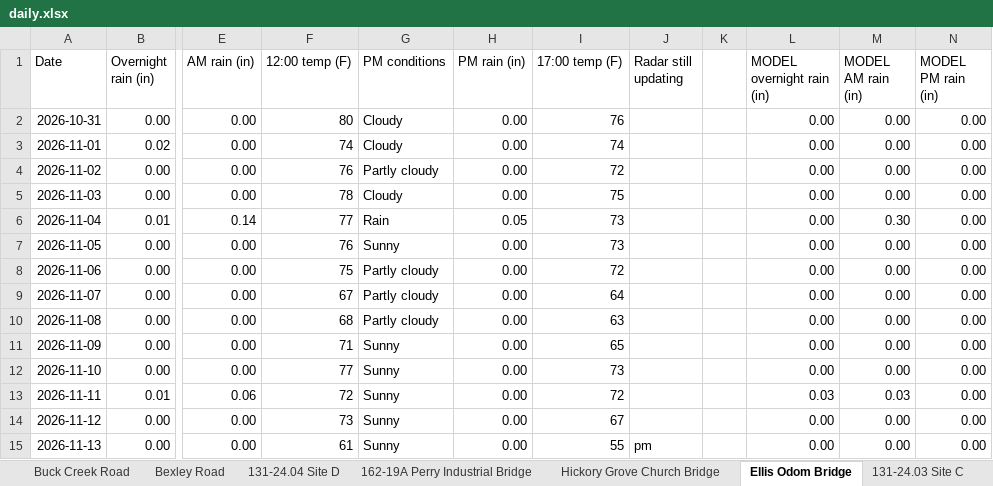
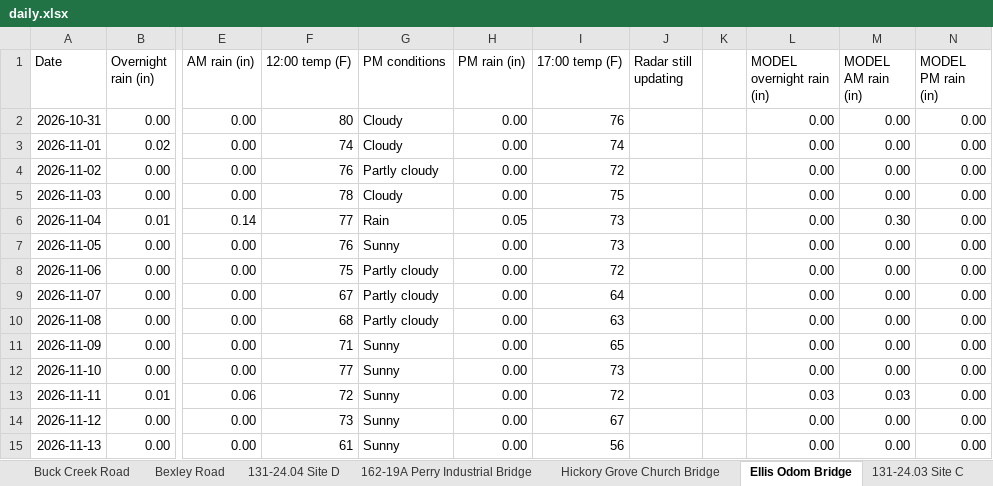
Before and after one commit to chazbreaux/twajobsiteweather, an Excel workbook: data/daily.xlsx, sheet Ellis Odom Bridge, drawn as a sheet; only a part is shown, gaps mark what is left out; values as stored, in another font and other column widths than the file's, no borders; the diff names each change by its address in the sheet, - before the commit and + after, or states it on an @@ line.

```diff
--- a/data/daily.xlsx (sheet Ellis Odom Bridge)
+++ b/data/daily.xlsx (sheet Ellis Odom Bridge)
-I15 (17:00 temp (F)): 55
+I15 (17:00 temp (F)): 56
-J15 (Radar still updating): pm
+J15 (Radar still updating): (empty)
```
Also changed, not shown: sheet Hickory Grove Church Bridge, sheet 131-24.03 Site A, sheet 112-25 Site B, sheet 112-25 Site A, sheet 162-19A Perry Industrial Bridge, sheet Bexley Road, 7 more sheets, 2 other files.
